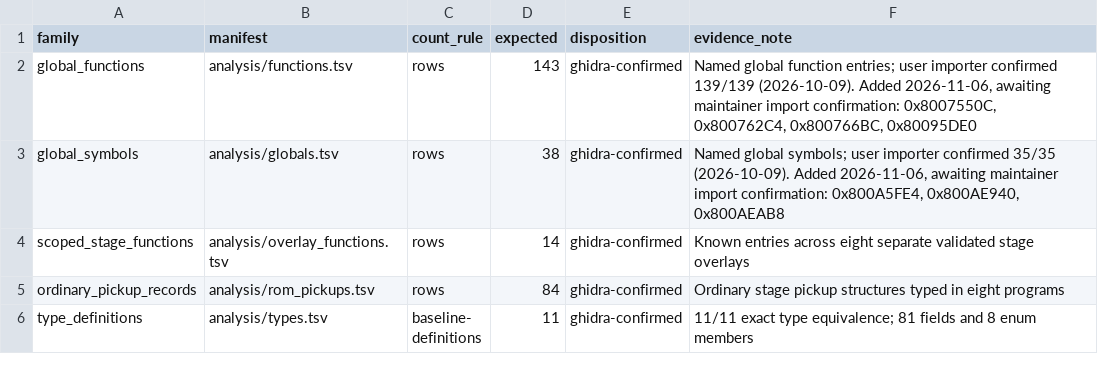
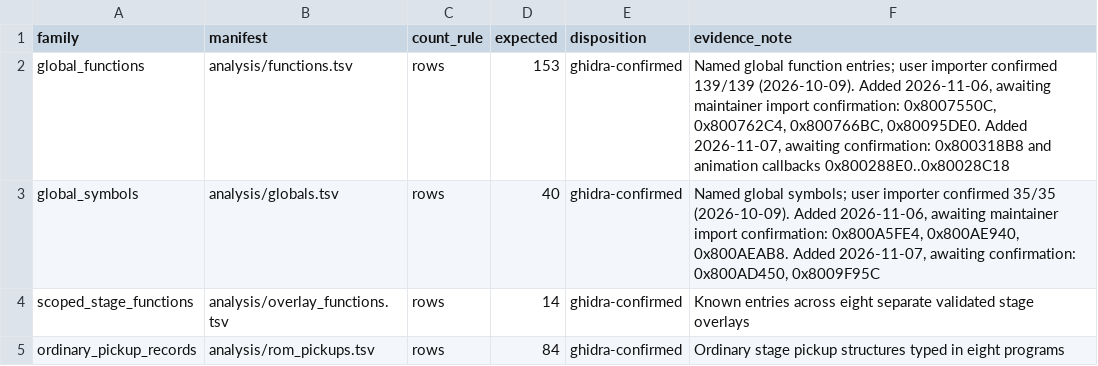
Before and after one commit to smeagol44/MKMSZ-Ghidra, a TSV file: analysis/known_knowledge_families.tsv, drawn as a sheet; only a part is shown; the shorter side is filled out with more unchanged rows.

```diff
--- a/analysis/known_knowledge_families.tsv
+++ b/analysis/known_knowledge_families.tsv
@@ -1,4 +1,4 @@
 family	manifest	count_rule	expected	disposition	evidence_note
-global_functions	analysis/functions.tsv	rows	143	ghidra-confirmed	Named global function entries; user importer confirmed 139/139 (2026-10-09). Added 2026-11-06, awaiting maintainer import confirmation: 0x8007550C, 0x800762C4, 0x800766BC, 0x80095DE0
-global_symbols	analysis/globals.tsv	rows	38	ghidra-confirmed	Named global symbols; user importer confirmed 35/35 (2026-10-09). Added 2026-11-06, awaiting maintainer import confirmation: 0x800A5FE4, 0x800AE940, 0x800AEAB8
+global_functions	analysis/functions.tsv	rows	153	ghidra-confirmed	Named global function entries; user importer confirmed 139/139 (2026-10-09). Added 2026-11-06, awaiting maintainer import confirmation: 0x8007550C, 0x800762C4, 0x800766BC, 0x80095DE0. Added 2026-11-07, awaiting confirmation: 0x800318B8 and animation callbacks 0x800288E0..0x80028C18
+global_symbols	analysis/globals.tsv	rows	40	ghidra-confirmed	Named global symbols; user importer confirmed 35/35 (2026-10-09). Added 2026-11-06, awaiting maintainer import confirmation: 0x800A5FE4, 0x800AE940, 0x800AEAB8. Added 2026-11-07, awaiting confirmation: 0x800AD450, 0x8009F95C
 scoped_stage_functions	analysis/overlay_functions.tsv	rows	14	ghidra-confirmed	Known entries across eight separate validated stage overlays
```
Also changed, not shown: analysis/functions.tsv, analysis/globals.tsv, 1 other file.
